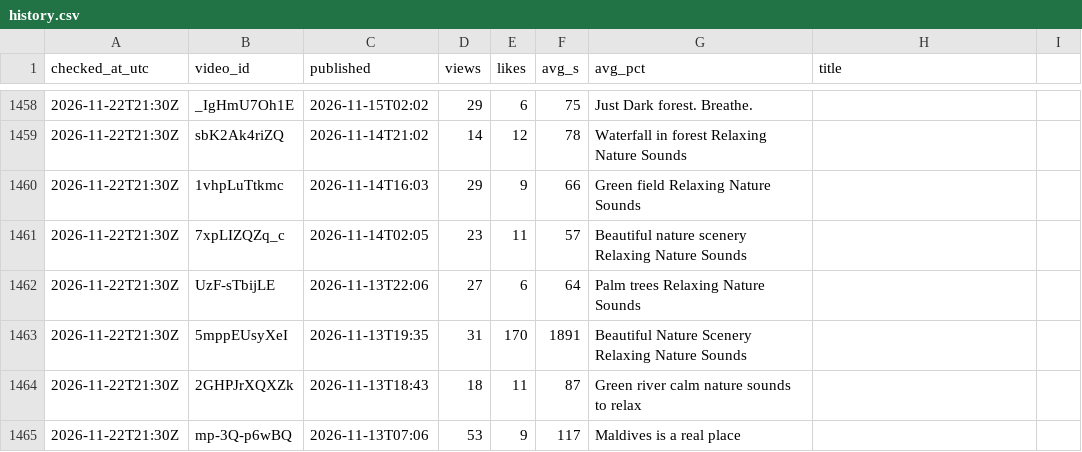
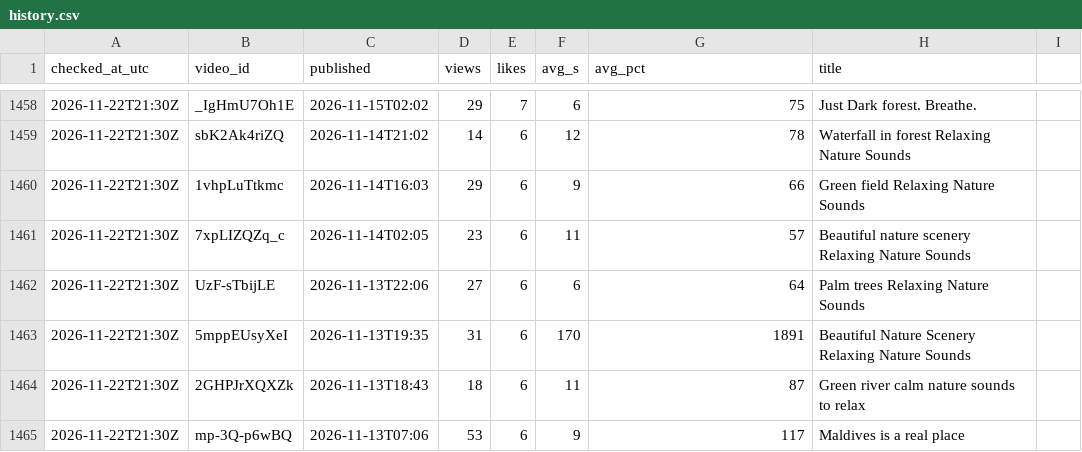
Before and after one commit to kingakbarov76-bit/ai-video-automation, a CSV file: stats/history.csv, drawn as a sheet; only a part is shown, gaps mark what is left out; the diff covers the shown part only.

```diff
--- a/stats/history.csv
+++ b/stats/history.csv
@@ -1458,8 +1458,8 @@ checked_at_utc,video_id,published,views,likes,avg_s,avg_pct,title
-2026-11-22T21:30Z,_IgHmU7Oh1E,2026-11-15T02:02,29,6,75,Just Dark forest. Breathe.
-2026-11-22T21:30Z,sbK2Ak4riZQ,2026-11-14T21:02,14,12,78,Waterfall in forest Relaxing Nature Sounds
-2026-11-22T21:30Z,1vhpLuTtkmc,2026-11-14T16:03,29,9,66,Green field Relaxing Nature Sounds
-2026-11-22T21:30Z,7xpLIZQZq_c,2026-11-14T02:05,23,11,57,Beautiful nature scenery Relaxing Nature Sounds
-2026-11-22T21:30Z,UzF-sTbijLE,2026-11-13T22:06,27,6,64,Palm trees Relaxing Nature Sounds
-2026-11-22T21:30Z,5mppEUsyXeI,2026-11-13T19:35,31,170,1891,Beautiful Nature Scenery Relaxing Nature Sounds
-2026-11-22T21:30Z,2GHPJrXQXZk,2026-11-13T18:43,18,11,87,Green river calm nature sounds to relax
-2026-11-22T21:30Z,mp-3Q-p6wBQ,2026-11-13T07:06,53,9,117,Maldives is a real place
+2026-11-22T21:30Z,_IgHmU7Oh1E,2026-11-15T02:02,29,7,6,75,Just Dark forest. Breathe.
+2026-11-22T21:30Z,sbK2Ak4riZQ,2026-11-14T21:02,14,6,12,78,Waterfall in forest Relaxing Nature Sounds
+2026-11-22T21:30Z,1vhpLuTtkmc,2026-11-14T16:03,29,6,9,66,Green field Relaxing Nature Sounds
+2026-11-22T21:30Z,7xpLIZQZq_c,2026-11-14T02:05,23,6,11,57,Beautiful nature scenery Relaxing Nature Sounds
+2026-11-22T21:30Z,UzF-sTbijLE,2026-11-13T22:06,27,6,6,64,Palm trees Relaxing Nature Sounds
+2026-11-22T21:30Z,5mppEUsyXeI,2026-11-13T19:35,31,6,170,1891,Beautiful Nature Scenery Relaxing Nature Sounds
+2026-11-22T21:30Z,2GHPJrXQXZk,2026-11-13T18:43,18,6,11,87,Green river calm nature sounds to relax
+2026-11-22T21:30Z,mp-3Q-p6wBQ,2026-11-13T07:06,53,6,9,117,Maldives is a real place
```
Also changed, not shown: 168 edited cells elsewhere in this file.
